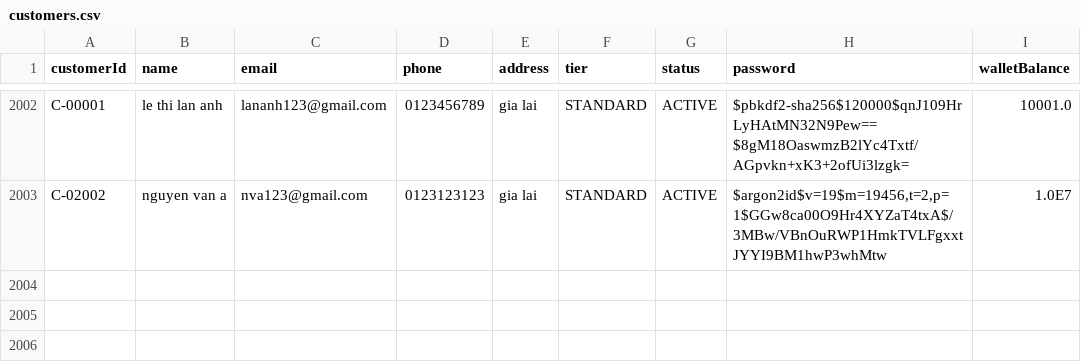
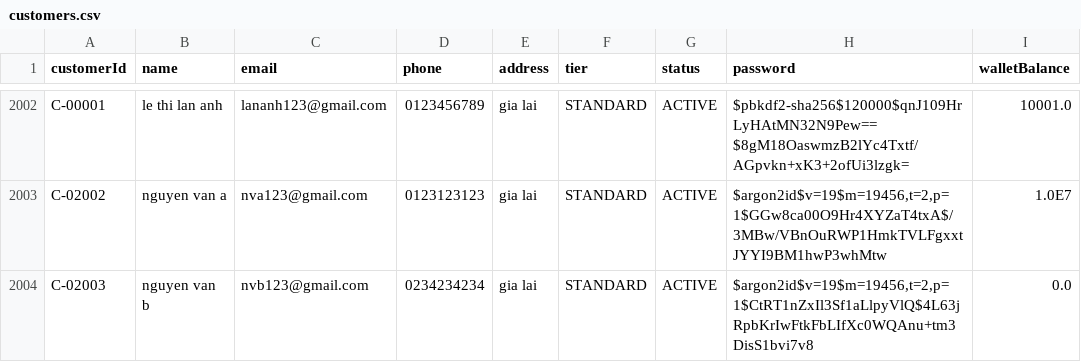
Before and after one commit to ltlananh166/Gr4-Items, a CSV file: data/customers.csv, drawn as a sheet; only a part is shown, gaps mark what is left out.

Commit message:
Update customers.csv

```diff
--- a/data/customers.csv
+++ b/data/customers.csv
@@ -2003 +2003,2 @@ C-00001,le thi lan anh,lananh123@gmail.com,0123456789,gia lai,STANDARD,ACTIVE,$p
 C-02002,nguyen van a,nva123@gmail.com,0123123123,gia lai,STANDARD,ACTIVE,"$argon2id$v=19$m=19456,t=2,p=1$GGw8ca00O9Hr4XYZaT4txA$/3MBw/VBnOuRWP1HmkTVLFgxxtJYYI9BM1hwP3whMtw",1.0E7
+C-02003,nguyen van b,nvb123@gmail.com,0234234234,gia lai,STANDARD,ACTIVE,"$argon2id$v=19$m=19456,t=2,p=1$CtRT1nZxIl3Sf1aLlpyVlQ$4L63jRpbKrIwFtkFbLIfXc0WQAnu+tm3DisS1bvi7v8",0.0
```
